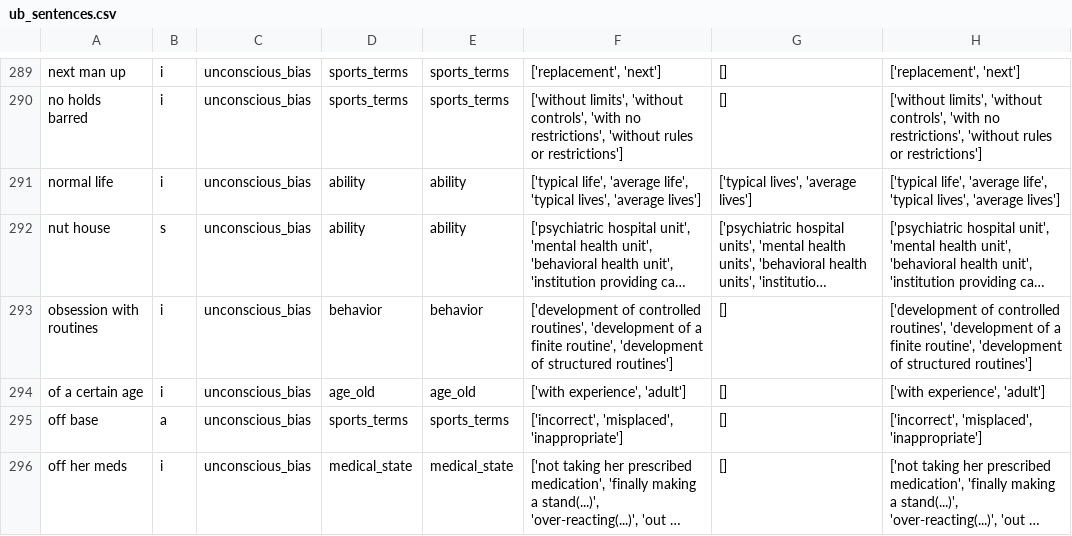
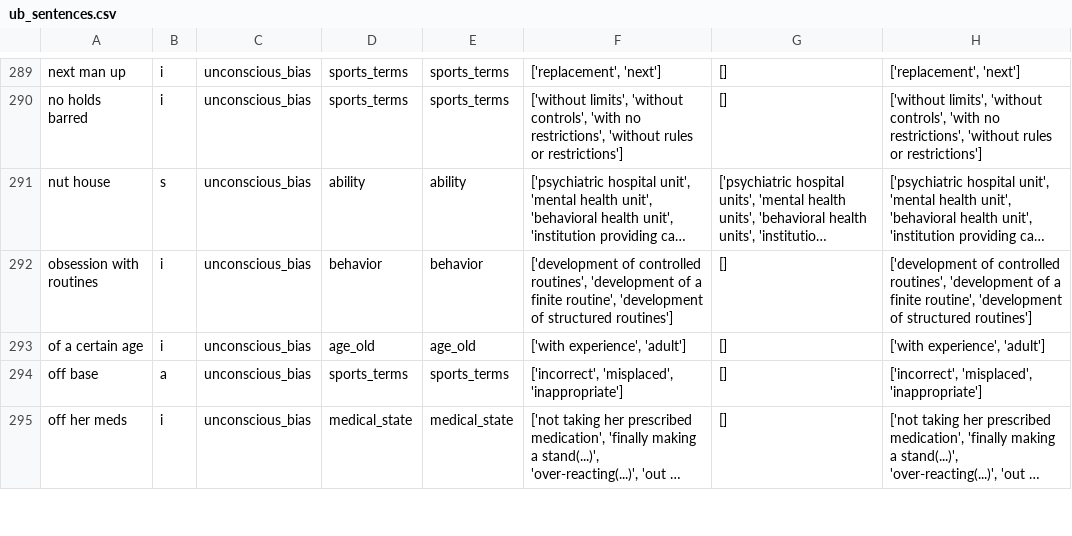
Before and after one commit to witty-works/nlp_api, a CSV file: training_data/en-US/ub_sentences.csv, drawn as a sheet; only a part is shown, gaps mark what is left out; long unchanged cells end in …; the diff names each change by its address in the sheet, - before the commit and + after, or states it on an @@ line.

Commit message:
ub rules update

```diff
--- a/training_data/en-US/ub_sentences.csv
+++ b/training_data/en-US/ub_sentences.csv
-row 291: normal life | i | unconscious_bias | ability | ability | ['typical life', 'average life', 'typical lives', 'average lives'] | ['typical lives', 'average lives'] | ['typical life', 'average life', 'typical lives', 'average lives']
```
